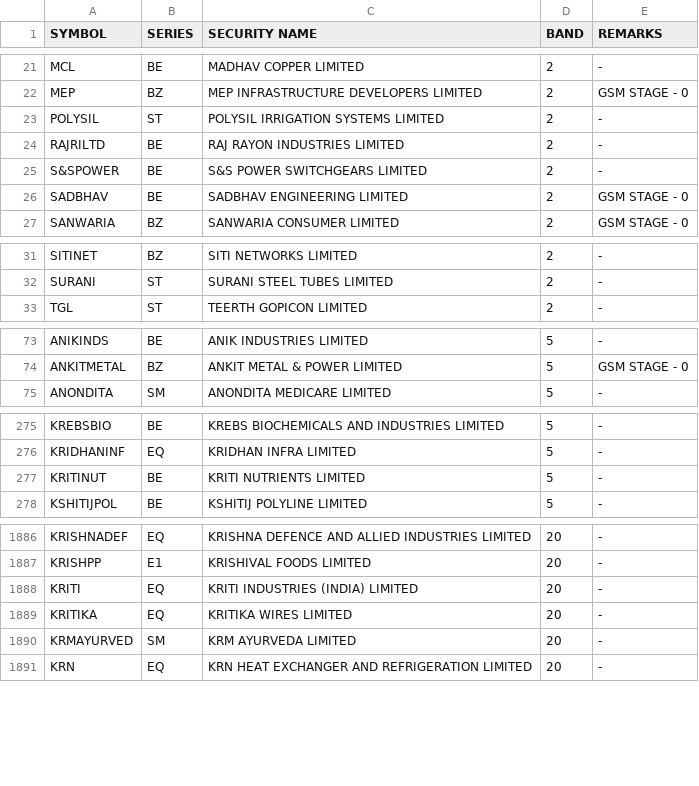
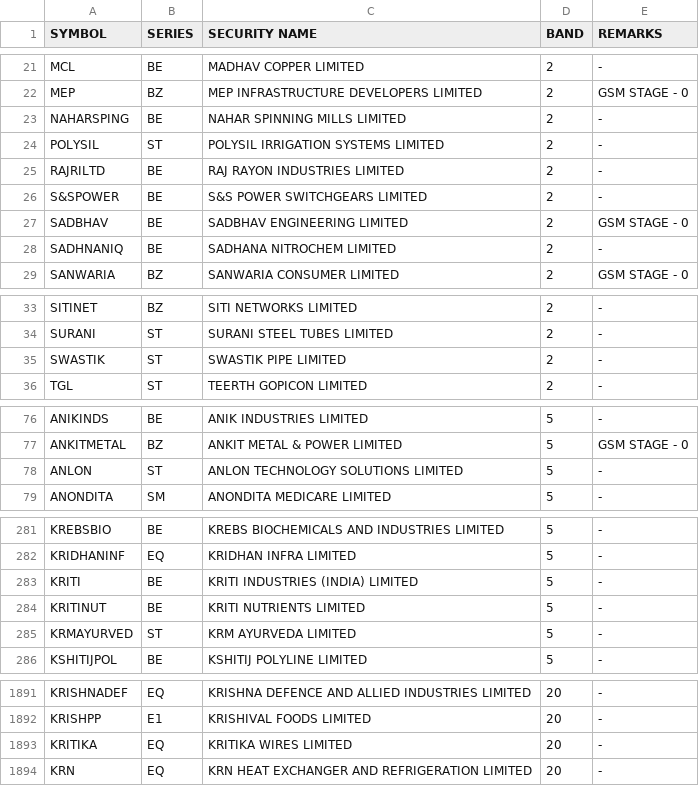
Before and after one commit to Anny26022/price_band, a CSV file: 07052026.csv (was 06052026.csv), drawn as a sheet; only a part is shown, gaps mark what is left out; the diff covers the shown part only.

```diff
--- a/06052026.csv
+++ b/07052026.csv
@@ -22,2 +22,3 @@ MCL,BE,MADHAV COPPER LIMITED,2,-
 MEP,BZ,MEP INFRASTRUCTURE DEVELOPERS LIMITED,2,GSM STAGE - 0
+NAHARSPING,BE,NAHAR SPINNING MILLS LIMITED,2,-
 POLYSIL,ST,POLYSIL IRRIGATION SYSTEMS LIMITED,2,-
@@ -26,2 +27,3 @@ S&SPOWER,BE,S&S POWER SWITCHGEARS LIMITED,2,-
 SADBHAV,BE,SADBHAV ENGINEERING LIMITED,2,GSM STAGE - 0
+SADHNANIQ,BE,SADHANA NITROCHEM LIMITED,2,-
 SANWARIA,BZ,SANWARIA CONSUMER LIMITED,2,GSM STAGE - 0
@@ -32,2 +34,3 @@ SITINET,BZ,SITI NETWORKS LIMITED,2,-
 SURANI,ST,SURANI STEEL TUBES LIMITED,2,-
+SWASTIK,ST,SWASTIK PIPE LIMITED,2,-
 TGL,ST,TEERTH GOPICON LIMITED,2,-
@@ -74,2 +77,3 @@ ANIKINDS,BE,ANIK INDUSTRIES LIMITED,5,-
 ANKITMETAL,BZ,ANKIT METAL & POWER LIMITED,5,GSM STAGE - 0
+ANLON,ST,ANLON TECHNOLOGY SOLUTIONS LIMITED,5,-
 ANONDITA,SM,ANONDITA MEDICARE LIMITED,5,-
@@ -276,3 +282,5 @@ KREBSBIO,BE,KREBS BIOCHEMICALS AND INDUSTRIES LIMITED,5,-
 KRIDHANINF,EQ,KRIDHAN INFRA LIMITED,5,-
+KRITI,BE,KRITI INDUSTRIES (INDIA) LIMITED,5,-
 KRITINUT,BE,KRITI NUTRIENTS LIMITED,5,-
+KRMAYURVED,ST,KRM AYURVEDA LIMITED,5,-
 KSHITIJPOL,BE,KSHITIJ POLYLINE LIMITED,5,-
@@ -1887,5 +1892,3 @@ KRISHNADEF,EQ,KRISHNA DEFENCE AND ALLIED INDUSTRIES LIMITED,20,-
 KRISHPP,E1,KRISHIVAL FOODS LIMITED,20,-
-KRITI,EQ,KRITI INDUSTRIES (INDIA) LIMITED,20,-
 KRITIKA,EQ,KRITIKA WIRES LIMITED,20,-
-KRMAYURVED,SM,KRM AYURVEDA LIMITED,20,-
 KRN,EQ,KRN HEAT EXCHANGER AND REFRIGERATION LIMITED,20,-
```
Also changed, not shown: 9 added rows, 13 removed rows and 4 edited cells elsewhere in this file.
